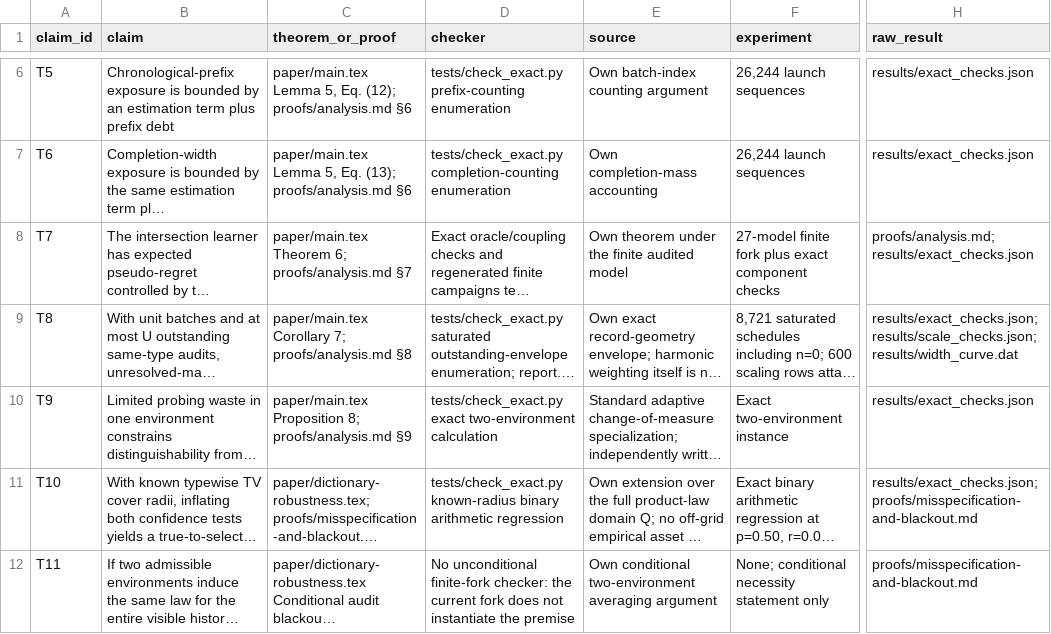
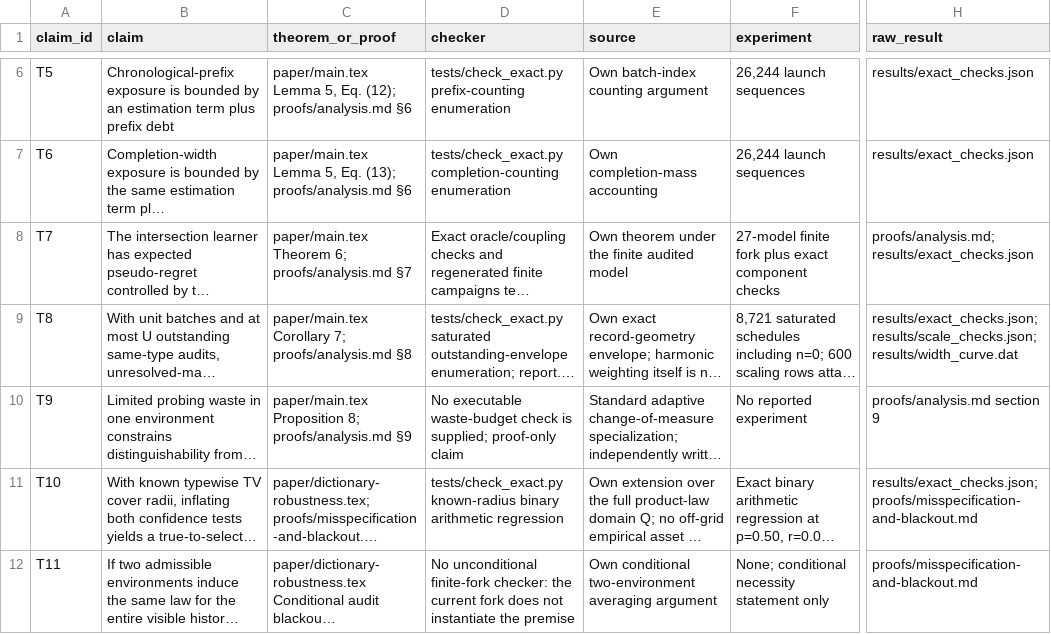
Before and after one commit to Haoyi-Zhang/AuditLearn, a CSV file: claim_evidence_ledger.csv, drawn as a sheet; only a part is shown, gaps mark what is left out; long unchanged cells end in …; the diff names each change by its address in the sheet, - before the commit and + after, or states it on an @@ line.

```diff
--- a/claim_evidence_ledger.csv
+++ b/claim_evidence_ledger.csv
-D10 (checker): tests/check_exact.py exact two-environment calculation
+D10 (checker): No executable waste-budget check is supplied; proof-only claim
-F10 (experiment): Exact two-environment instance
+F10 (experiment): No reported experiment
-H10 (raw_result): results/exact_checks.json
+H10 (raw_result): proofs/analysis.md section 9
```
Also changed, not shown: external_resources.csv, reference_audit.csv, 11 other files.
